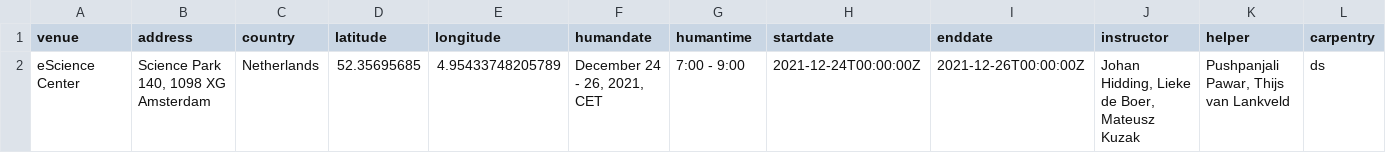
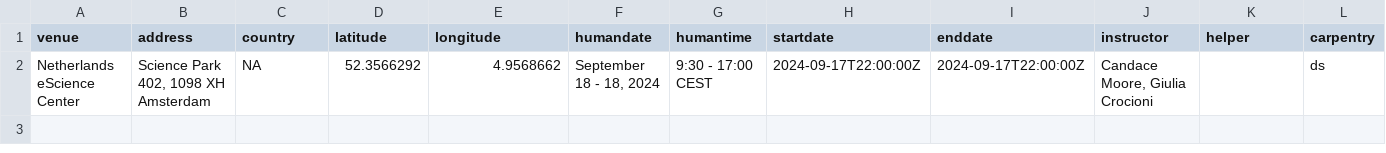
Before and after one commit to esciencecenter-digital-skills/2024-09-18-ds-medical-imaging, a CSV file: _data/data.csv, drawn as a sheet; only a part is shown; removed rows and columns are numbered as before the commit, all else as after; rows hold the shown columns only; the diff names each change by its address in the sheet, - before the commit and + after, or states it on an @@ line.

Commit message:
ädd as data.csv

```diff
--- a/_data/data.csv
+++ b/_data/data.csv
-row 2: eScience Center | Science Park 140, 1098 XG Amsterdam | Netherlands | 52.35695685 | 4.95433748205789 | December 24 - 26, 2021, CET | 7:00 - 9:00 | 2021-12-24T00:00:00Z | 2021-12-26T00:00:00Z | Johan Hidding, Lieke de Boer, Mateusz Kuzak | Pushpanjali Pawar, Thijs van Lankveld | ds
+row 2: Netherlands eScience Center | Science Park 402, 1098 XH Amsterdam | NA | 52.3566292 | 4.9568662 | September 18 - 18, 2024 | 9:30 - 17:00 CEST | 2024-09-17T22:00:00Z | 2024-09-17T22:00:00Z | Candace Moore, Giulia Crocioni |  | ds
```
